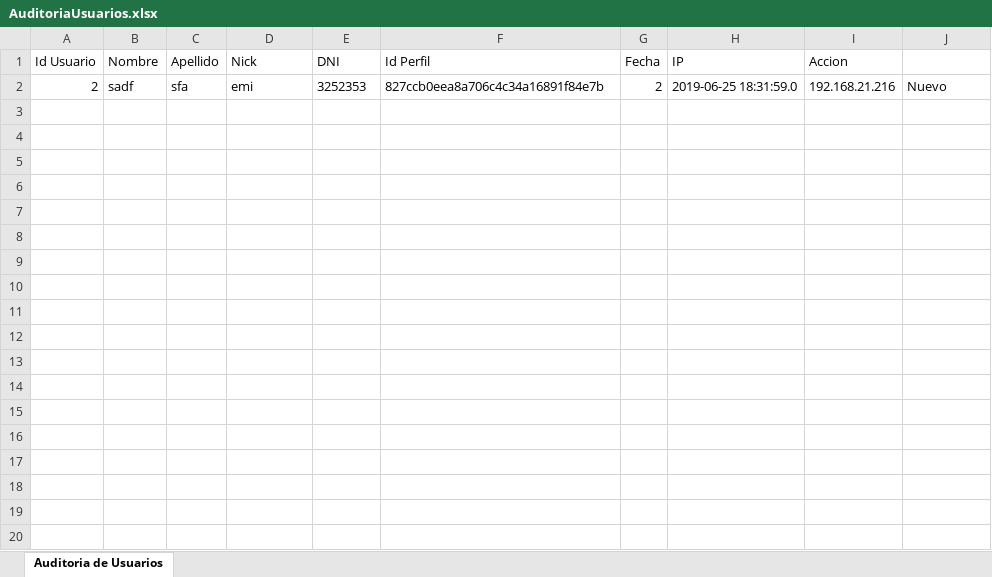
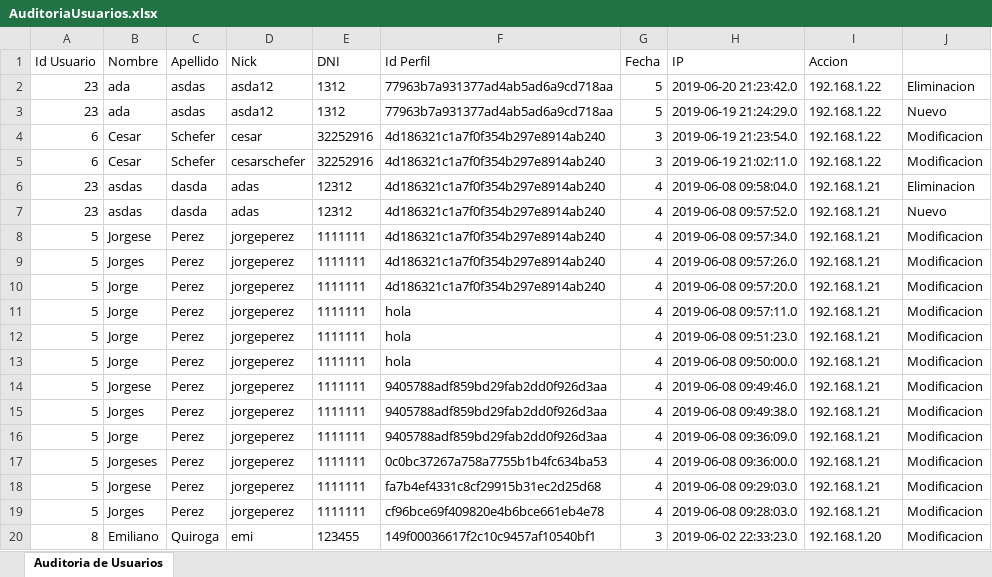
Before and after one commit to emilianoraulq/PracticaProfesional, an Excel workbook: Aplicación/AuditoriaUsuarios.xlsx, sheet Auditoria de Usuarios, drawn as a sheet; only a part is shown; values as stored, in another font and other column widths than the file's, no borders; removed rows and columns are numbered as before the commit, all else as after; the diff covers the shown part only; the diff names each change by its address in the sheet, - before the commit and + after, or states it on an @@ line.

```diff
--- a/Aplicación/AuditoriaUsuarios.xlsx (sheet Auditoria de Usuarios)
+++ b/Aplicación/AuditoriaUsuarios.xlsx (sheet Auditoria de Usuarios)
-row 2: 2 | sadf | sfa | emi | 3252353 | 827ccb0eea8a706c4c34a16891f84e7b | 2 | 2019-06-25 18:31:59.0 | 192.168.21.216 | Nuevo
+row 2: 23 | ada | asdas | asda12 | 1312 | 77963b7a931377ad4ab5ad6a9cd718aa | 5 | 2019-06-20 21:23:42.0 | 192.168.1.22 | Eliminacion
+row 3: 23 | ada | asdas | asda12 | 1312 | 77963b7a931377ad4ab5ad6a9cd718aa | 5 | 2019-06-19 21:24:29.0 | 192.168.1.22 | Nuevo
+row 4: 6 | Cesar | Schefer | cesar | 32252916 | 4d186321c1a7f0f354b297e8914ab240 | 3 | 2019-06-19 21:23:54.0 | 192.168.1.22 | Modificacion
+row 5: 6 | Cesar | Schefer | cesarschefer | 32252916 | 4d186321c1a7f0f354b297e8914ab240 | 3 | 2019-06-19 21:02:11.0 | 192.168.1.22 | Modificacion
+row 6: 23 | asdas | dasda | adas | 12312 | 4d186321c1a7f0f354b297e8914ab240 | 4 | 2019-06-08 09:58:04.0 | 192.168.1.21 | Eliminacion
+row 7: 23 | asdas | dasda | adas | 12312 | 4d186321c1a7f0f354b297e8914ab240 | 4 | 2019-06-08 09:57:52.0 | 192.168.1.21 | Nuevo
+row 8: 5 | Jorgese | Perez | jorgeperez | 1111111 | 4d186321c1a7f0f354b297e8914ab240 | 4 | 2019-06-08 09:57:34.0 | 192.168.1.21 | Modificacion
+row 9: 5 | Jorges | Perez | jorgeperez | 1111111 | 4d186321c1a7f0f354b297e8914ab240 | 4 | 2019-06-08 09:57:26.0 | 192.168.1.21 | Modificacion
+row 10: 5 | Jorge | Perez | jorgeperez | 1111111 | 4d186321c1a7f0f354b297e8914ab240 | 4 | 2019-06-08 09:57:20.0 | 192.168.1.21 | Modificacion
+row 11: 5 | Jorge | Perez | jorgeperez | 1111111 | hola | 4 | 2019-06-08 09:57:11.0 | 192.168.1.21 | Modificacion
+row 12: 5 | Jorge | Perez | jorgeperez | 1111111 | hola | 4 | 2019-06-08 09:51:23.0 | 192.168.1.21 | Modificacion
+row 13: 5 | Jorge | Perez | jorgeperez | 1111111 | hola | 4 | 2019-06-08 09:50:00.0 | 192.168.1.21 | Modificacion
+row 14: 5 | Jorgese | Perez | jorgeperez | 1111111 | 9405788adf859bd29fab2dd0f926d3aa | 4 | 2019-06-08 09:49:46.0 | 192.168.1.21 | Modificacion
+row 15: 5 | Jorges | Perez | jorgeperez | 1111111 | 9405788adf859bd29fab2dd0f926d3aa | 4 | 2019-06-08 09:49:38.0 | 192.168.1.21 | Modificacion
+row 16: 5 | Jorge | Perez | jorgeperez | 1111111 | 9405788adf859bd29fab2dd0f926d3aa | 4 | 2019-06-08 09:36:09.0 | 192.168.1.21 | Modificacion
+row 17: 5 | Jorgeses | Perez | jorgeperez | 1111111 | 0c0bc37267a758a7755b1b4fc634ba53 | 4 | 2019-06-08 09:36:00.0 | 192.168.1.21 | Modificacion
+row 18: 5 | Jorgese | Perez | jorgeperez | 1111111 | fa7b4ef4331c8cf29915b31ec2d25d68 | 4 | 2019-06-08 09:29:03.0 | 192.168.1.21 | Modificacion
+row 19: 5 | Jorges | Perez | jorgeperez | 1111111 | cf96bce69f409820e4b6bce661eb4e78 | 4 | 2019-06-08 09:28:03.0 | 192.168.1.21 | Modificacion
+row 20: 8 | Emiliano | Quiroga | emi | 123455 | 149f00036617f2c10c9457af10540bf1 | 3 | 2019-06-02 22:33:23.0 | 192.168.1.20 | Modificacion
```
Also changed, not shown: 38 added rows elsewhere in this sheet, Aplicación/AuditoriaClientes.xlsx, Aplicación/AuditoriaProvincias.xlsx, 29 other files.
